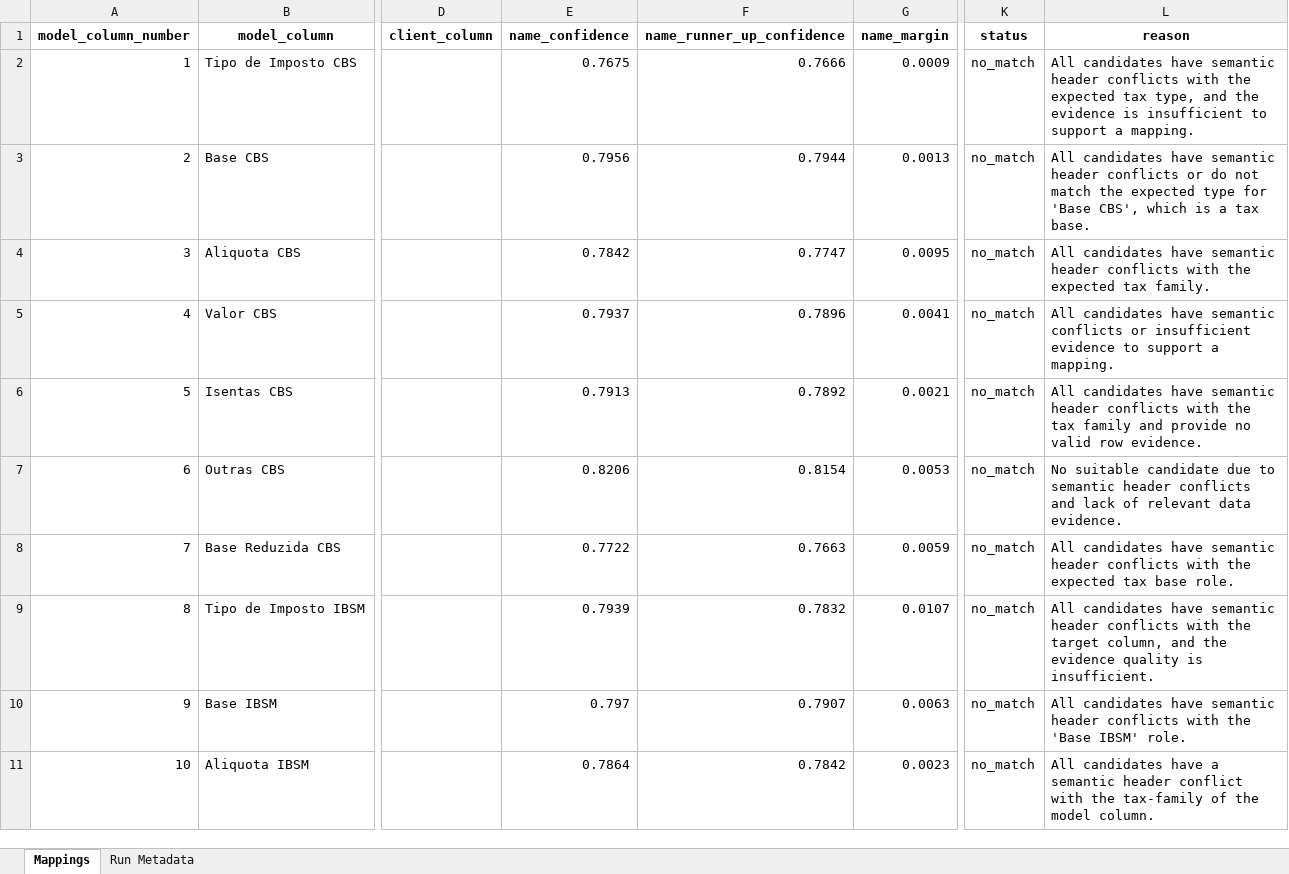
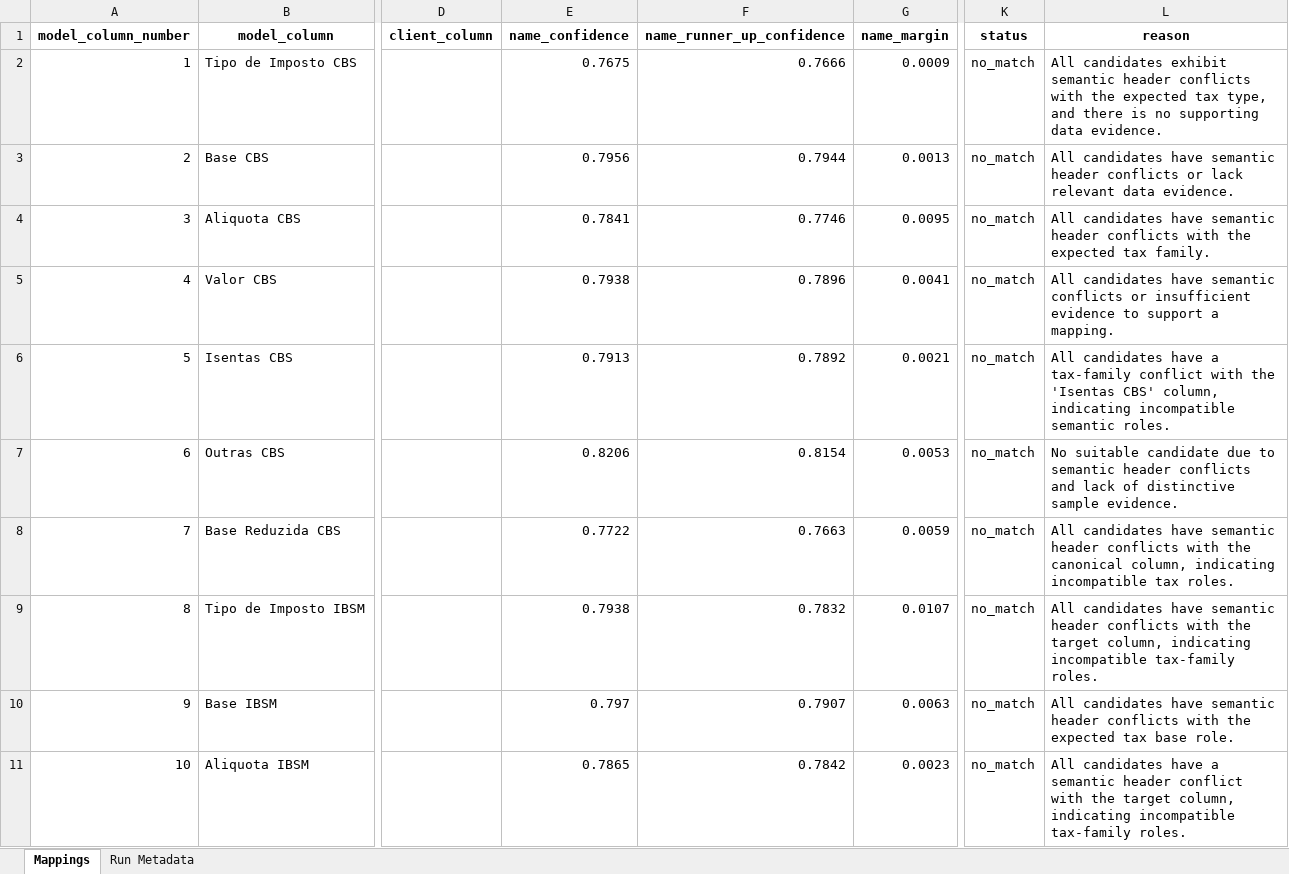
Before and after one commit to umeirelles/erp-fiscal-data, an Excel workbook: mapping_oracle_full.xlsx, sheet Mappings, drawn as a sheet; only a part is shown, gaps mark what is left out; values as stored, in another font and other column widths than the file's, no borders; the diff covers the shown part only; the diff names each change by its address in the sheet, - before the commit and + after, or states it on an @@ line.

```diff
--- a/mapping_oracle_full.xlsx (sheet Mappings)
+++ b/mapping_oracle_full.xlsx (sheet Mappings)
-L2 (reason): All candidates have semantic header conflicts with the expected tax type, and the evidence is insufficient to support a mapping.
+L2 (reason): All candidates exhibit semantic header conflicts with the expected tax type, and there is no supporting data evidence.
-L3 (reason): …conflicts or do not match the expected type for 'Base CBS', which is a tax base.
+L3 (reason): …conflicts or lack relevant data evidence.
-E4 (name_confidence): 0.7842
+E4 (name_confidence): 0.7841
-F4 (name_runner_up_confidence): 0.7747
+F4 (name_runner_up_confidence): 0.7746
-E5 (name_confidence): 0.7937
+E5 (name_confidence): 0.7938
-L6 (reason): …candidates have semantic header conflicts with the tax family and provide no valid row evidence.
+L6 (reason): …candidates have a tax-family conflict with the 'Isentas CBS' column, indicating incompatible semantic roles.
-L7 (reason): …lack of relevant data evidence.
+L7 (reason): …lack of distinctive sample evidence.
-L8 (reason): …with the expected tax base role.
+L8 (reason): …with the canonical column, indicating incompatible tax roles.
-E9 (name_confidence): 0.7939
+E9 (name_confidence): 0.7938
-L9 (reason): …target column, and the evidence quality is insufficient.
+L9 (reason): …target column, indicating incompatible tax-family roles.
-L10 (reason): …with the 'Base IBSM' role.
+L10 (reason): …with the expected tax base role.
-E11 (name_confidence): 0.7864
+E11 (name_confidence): 0.7865
-L11 (reason): …with the tax-family of the model column.
+L11 (reason): …with the target column, indicating incompatible tax-family roles.
```
Also changed, not shown: 479 edited cells elsewhere in this sheet, sheet Run Metadata, mapping_datasul_full.xlsx, 3 other files.
